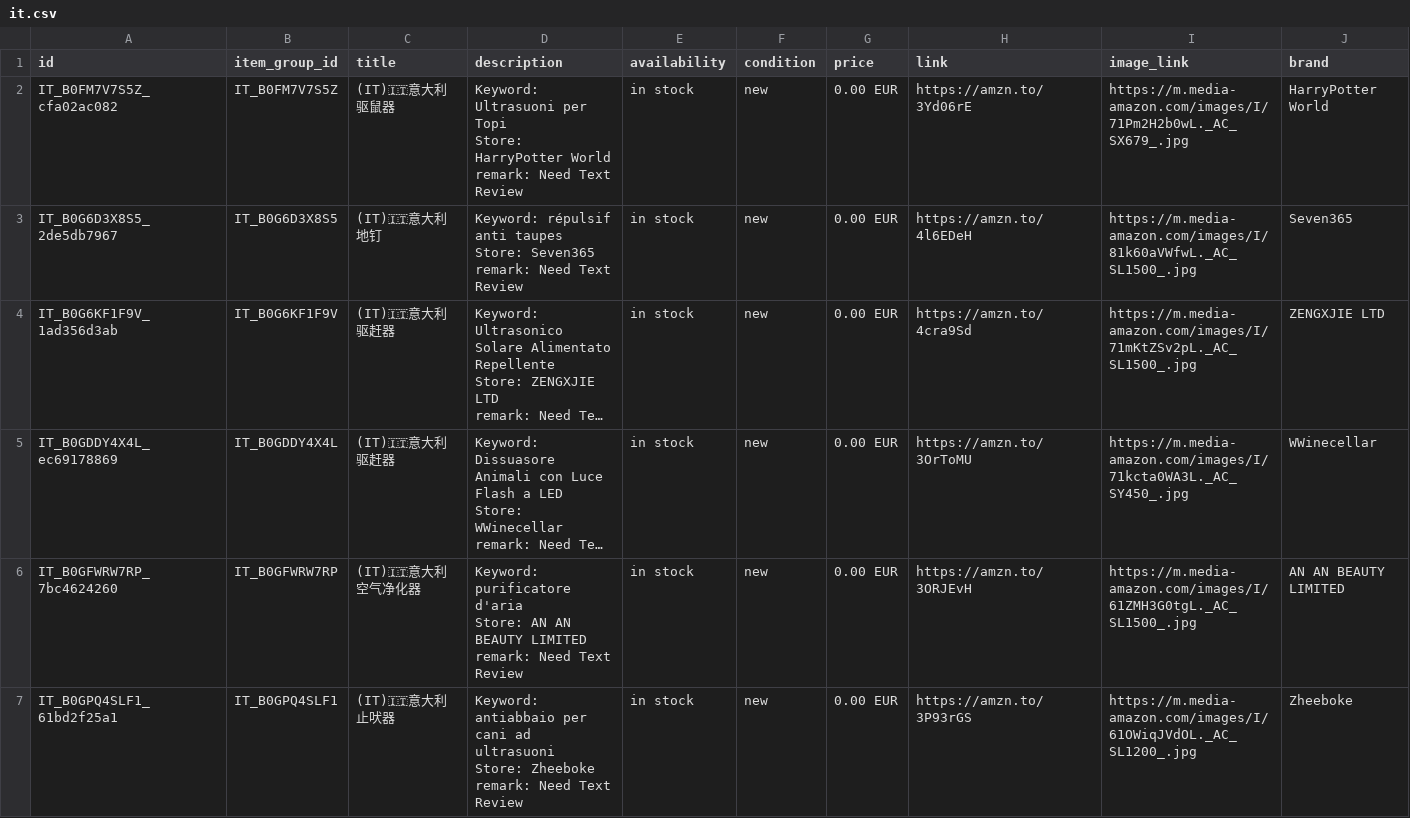
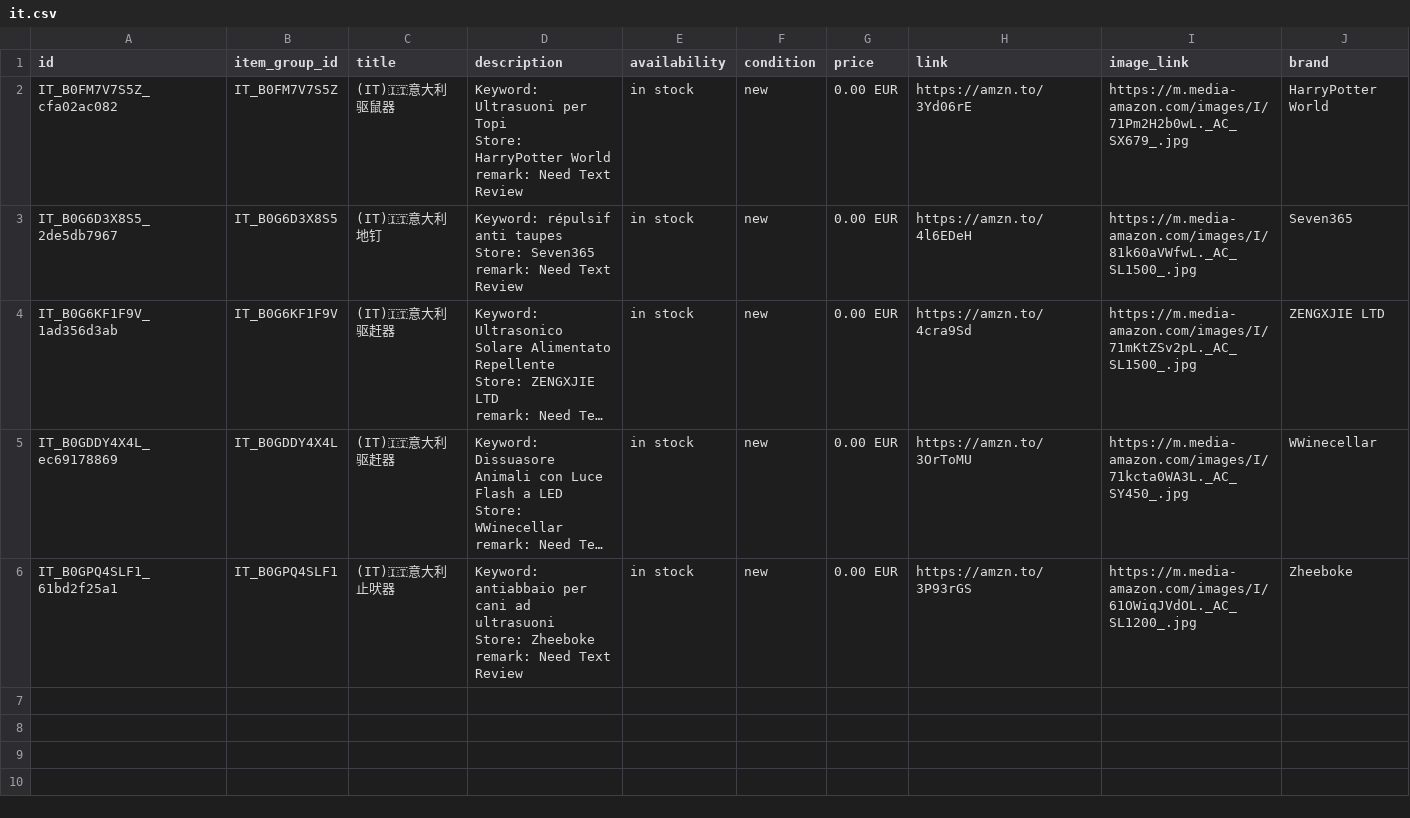
Before and after one commit to dalemy-1/wa-catalog-feed, a CSV file: docs/it.csv, drawn as a sheet; long unchanged cells end in …; ↵ is a line break in a cell; the diff names each change by its address in the sheet, - before the commit and + after, or states it on an @@ line.

```diff
--- a/docs/it.csv
+++ b/docs/it.csv
-row 6: IT_B0GFWRW7RP_7bc4624260 | IT_B0GFWRW7RP | (IT)🇮🇹意大利空气净化器 | Keyword: purificatore d'aria ↵ Store: AN AN BEAUTY LIMITED ↵ remark: Need Text Review | in stock | new | 0.00 EUR | https://amzn.to/3ORJEvH | https://m.media-amazon.com/images/I/61ZMH3G0tgL._AC_SL1500_.jpg | AN AN BEAUTY LIMITED
```
Also changed, not shown: docs/de.csv, docs/meta_all.csv, 2 other files.
